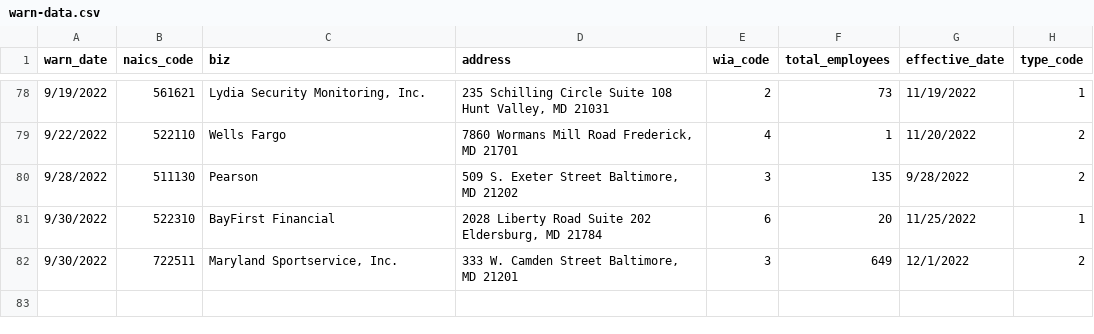
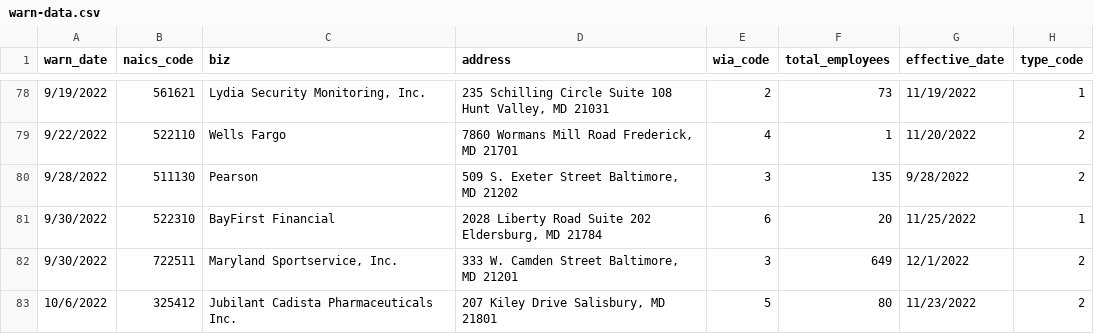
Before and after one commit to danacassidy/kitty-the-cat-github-scraper, a CSV file: warn-data.csv, drawn as a sheet; only a part is shown, gaps mark what is left out.

```diff
--- a/warn-data.csv
+++ b/warn-data.csv
@@ -82 +82,2 @@ warn_date,naics_code,biz,address,wia_code,total_employees,effective_date,type_co
 9/30/2022,722511,"Maryland Sportservice, Inc.","333 W. Camden Street   Baltimore, MD 21201",3,649,12/1/2022,2
+10/6/2022,325412,Jubilant Cadista Pharmaceuticals Inc.,"207 Kiley Drive                     Salisbury, MD 21801",5,80,11/23/2022,2
```
